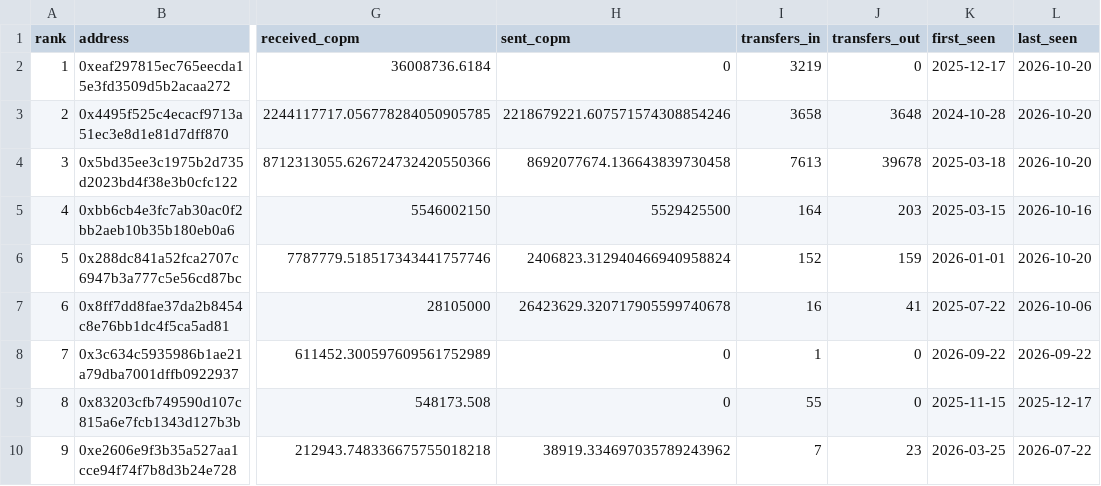
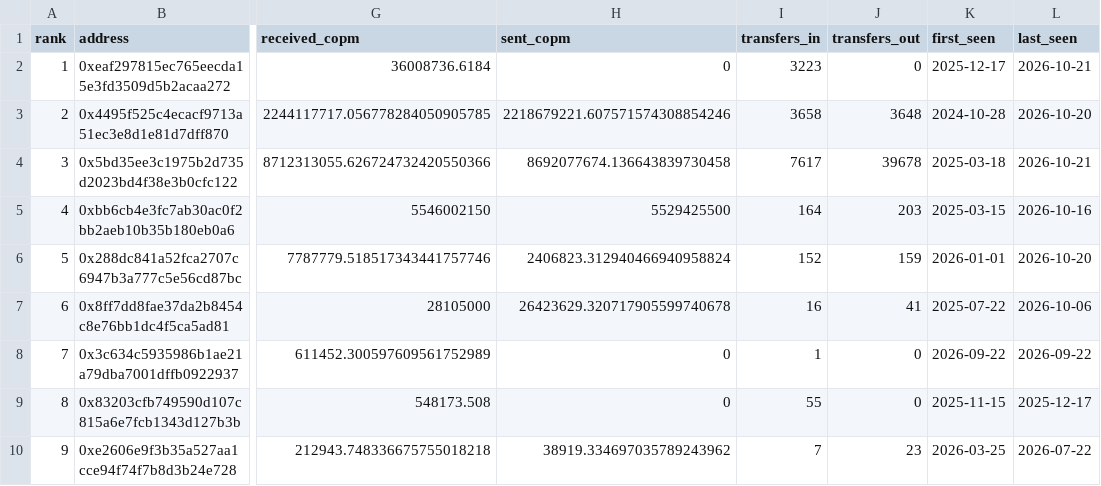
Before and after one commit to juansacdev/copm-onchain-analysis, a CSV file: data/celo/holders.csv, drawn as a sheet; only a part is shown, gaps mark what is left out; the diff names each change by its address in the sheet, - before the commit and + after, or states it on an @@ line.

```diff
--- a/data/celo/holders.csv
+++ b/data/celo/holders.csv
-I2 (transfers_in): 3219
+I2 (transfers_in): 3223
-L2 (last_seen): 2026-10-20
+L2 (last_seen): 2026-10-21
-I4 (transfers_in): 7613
+I4 (transfers_in): 7617
-L4 (last_seen): 2026-10-20
+L4 (last_seen): 2026-10-21
```
Also changed, not shown: data/celo/daily.csv, data/polygon/daily.csv, 16 other files.
